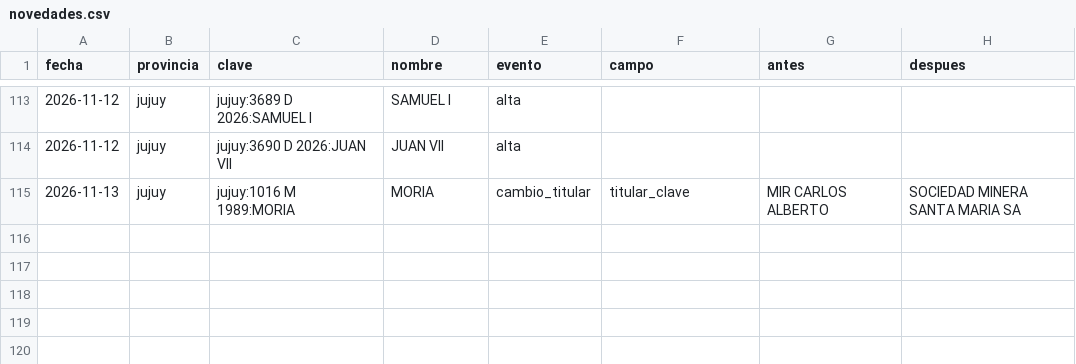
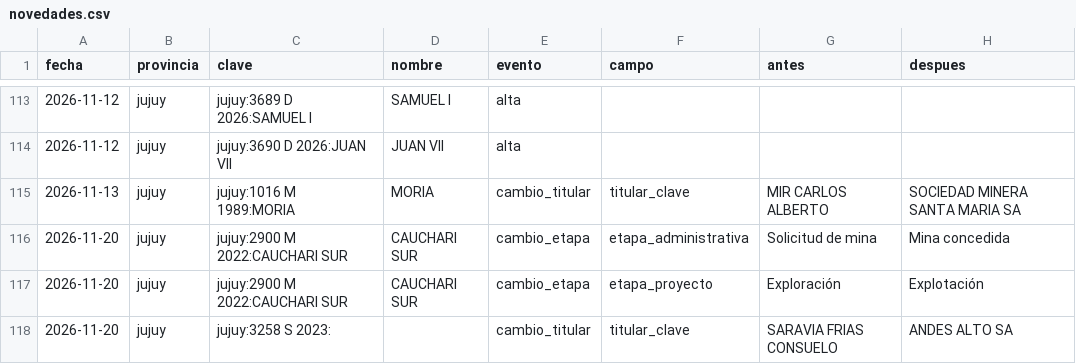
Before and after one commit to tomasvidal/catastro-litio-noa, a CSV file: data/historial/novedades.csv, drawn as a sheet; only a part is shown, gaps mark what is left out.

```diff
--- a/data/historial/novedades.csv
+++ b/data/historial/novedades.csv
@@ -115 +115,4 @@ fecha,provincia,clave,nombre,evento,campo,antes,despues
 2026-11-13,jujuy,jujuy:1016 M 1989:MORIA,MORIA,cambio_titular,titular_clave,MIR CARLOS ALBERTO,SOCIEDAD MINERA SANTA MARIA SA
+2026-11-20,jujuy,jujuy:2900 M 2022:CAUCHARI SUR,CAUCHARI SUR,cambio_etapa,etapa_administrativa,Solicitud de mina,Mina concedida
+2026-11-20,jujuy,jujuy:2900 M 2022:CAUCHARI SUR,CAUCHARI SUR,cambio_etapa,etapa_proyecto,Exploración,Explotación
+2026-11-20,jujuy,jujuy:3258 S 2023:,,cambio_titular,titular_clave,SARAVIA FRIAS CONSUELO,ANDES ALTO SA
```
Also changed, not shown: data/estado_fuentes.csv, data/historial/descargas.csv, 2 other files.
